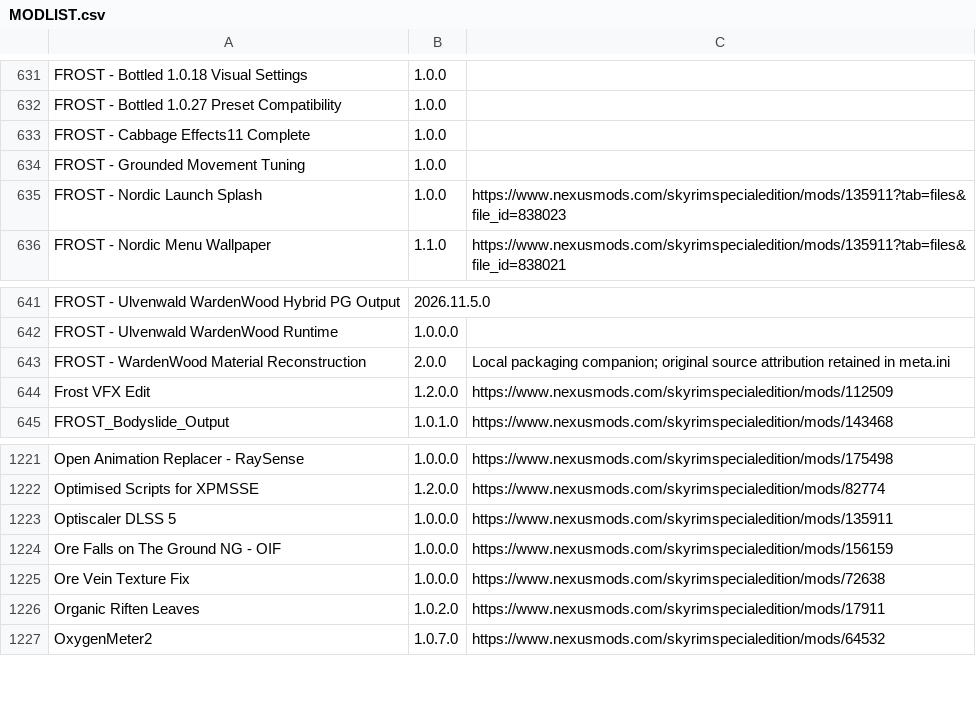
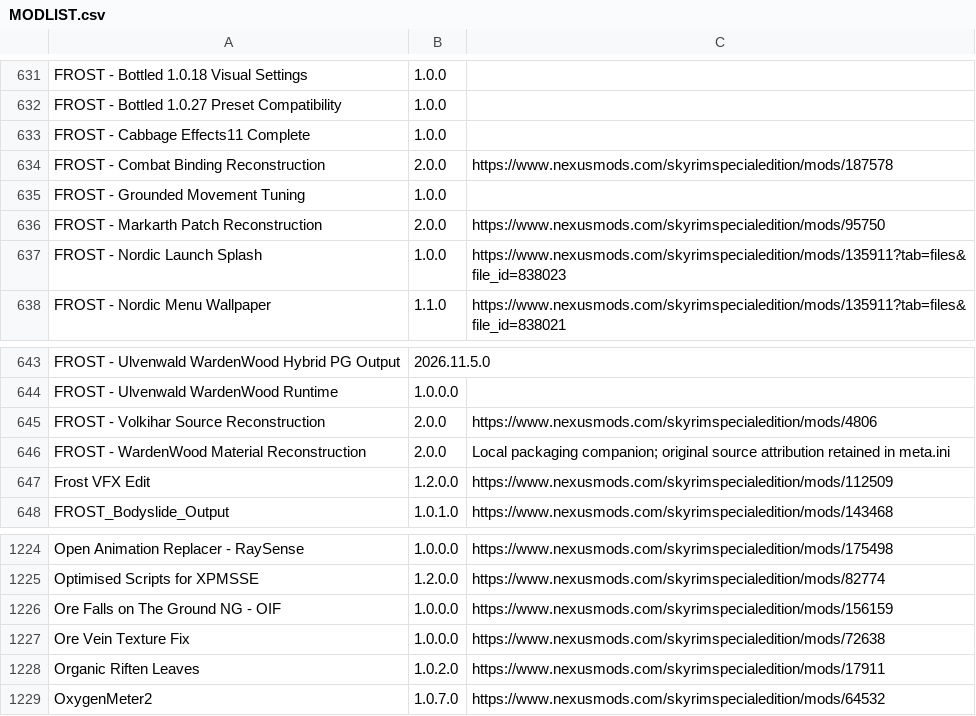
Before and after one commit to FROSTGAMINGVERSE/Origins-of-FROST-Wabbajack, a CSV file: MODLIST.csv, drawn as a sheet; only a part is shown, gaps mark what is left out.

Commit message:
Correct 2.0.0 Beta source dependencies and licensing disclosures

```diff
--- a/MODLIST.csv
+++ b/MODLIST.csv
@@ -633,3 +633,5 @@ FROST - Bottled 1.0.27 Preset Compatibility,1.0.0,
 FROST - Cabbage Effects11 Complete,1.0.0,
+FROST - Combat Binding Reconstruction,2.0.0,https://www.nexusmods.com/skyrimspecialedition/mods/187578
 FROST - Grounded Movement Tuning,1.0.0,
+FROST - Markarth Patch Reconstruction,2.0.0,https://www.nexusmods.com/skyrimspecialedition/mods/95750
 FROST - Nordic Launch Splash,1.0.0,https://www.nexusmods.com/skyrimspecialedition/mods/135911?tab=files&file_id=838023
@@ -642,2 +644,3 @@ FROST - Ulvenwald WardenWood Hybrid PG Output,2026.11.5.0,
 FROST - Ulvenwald WardenWood Runtime,1.0.0.0,
+FROST - Volkihar Source Reconstruction,2.0.0,https://www.nexusmods.com/skyrimspecialedition/mods/4806
 FROST - WardenWood Material Reconstruction,2.0.0,Local packaging companion; original source attribution retained in meta.ini
@@ -1222,3 +1225,2 @@ Open Animation Replacer - RaySense,1.0.0.0,https://www.nexusmods.com/skyrimspeci
 Optimised Scripts for XPMSSE,1.2.0.0,https://www.nexusmods.com/skyrimspecialedition/mods/82774
-Optiscaler DLSS 5,1.0.0.0,https://www.nexusmods.com/skyrimspecialedition/mods/135911
 Ore Falls on The Ground NG - OIF,1.0.0.0,https://www.nexusmods.com/skyrimspecialedition/mods/156159
```
Also changed, not shown: 10 other files.
